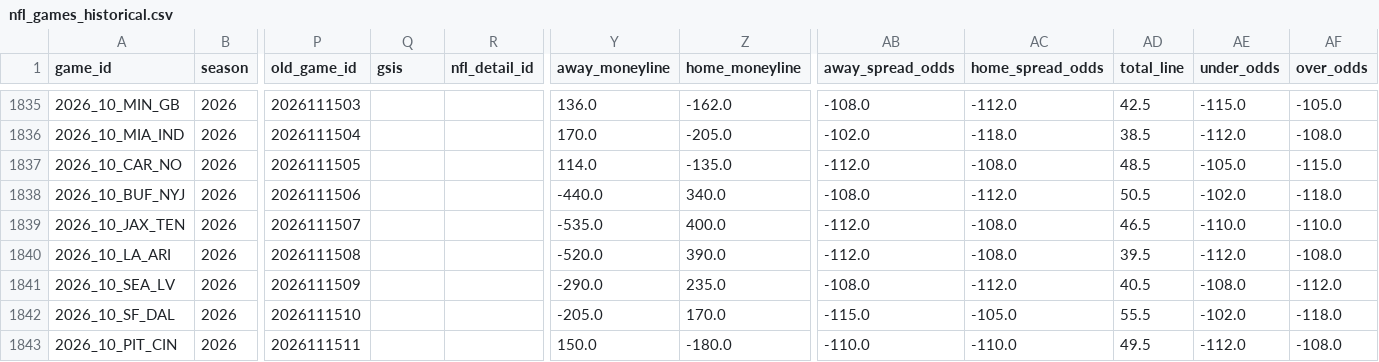
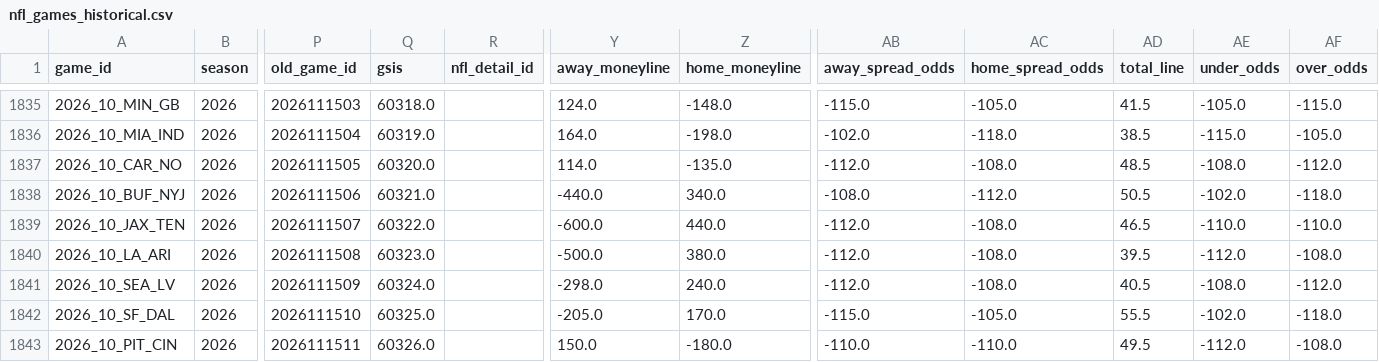
Before and after one commit to gmalbert/nfl-predictions, a CSV file: data_files/nfl_games_historical.csv, drawn as a sheet; only a part is shown, gaps mark what is left out; the diff covers the shown part only; the diff names each change by its address in the sheet, - before the commit and + after, or states it on an @@ line.

```diff
--- a/data_files/nfl_games_historical.csv
+++ b/data_files/nfl_games_historical.csv
-Q1835 (gsis): (empty)
+Q1835 (gsis): 60318.0
-Y1835 (away_moneyline): 136.0
+Y1835 (away_moneyline): 124.0
-Z1835 (home_moneyline): -162.0
+Z1835 (home_moneyline): -148.0
-AB1835 (away_spread_odds): -108.0
+AB1835 (away_spread_odds): -115.0
-AC1835 (home_spread_odds): -112.0
+AC1835 (home_spread_odds): -105.0
-AD1835 (total_line): 42.5
+AD1835 (total_line): 41.5
-AE1835 (under_odds): -115.0
+AE1835 (under_odds): -105.0
-AF1835 (over_odds): -105.0
+AF1835 (over_odds): -115.0
-Q1836 (gsis): (empty)
+Q1836 (gsis): 60319.0
-Y1836 (away_moneyline): 170.0
+Y1836 (away_moneyline): 164.0
-Z1836 (home_moneyline): -205.0
+Z1836 (home_moneyline): -198.0
-AE1836 (under_odds): -112.0
+AE1836 (under_odds): -115.0
-AF1836 (over_odds): -108.0
+AF1836 (over_odds): -105.0
-Q1837 (gsis): (empty)
+Q1837 (gsis): 60320.0
-AE1837 (under_odds): -105.0
+AE1837 (under_odds): -108.0
-AF1837 (over_odds): -115.0
+AF1837 (over_odds): -112.0
-Q1838 (gsis): (empty)
+Q1838 (gsis): 60321.0
-Q1839 (gsis): (empty)
+Q1839 (gsis): 60322.0
-Y1839 (away_moneyline): -535.0
+Y1839 (away_moneyline): -600.0
-Z1839 (home_moneyline): 400.0
+Z1839 (home_moneyline): 440.0
-Q1840 (gsis): (empty)
+Q1840 (gsis): 60323.0
-Y1840 (away_moneyline): -520.0
+Y1840 (away_moneyline): -500.0
-Z1840 (home_moneyline): 390.0
+Z1840 (home_moneyline): 380.0
-Q1841 (gsis): (empty)
+Q1841 (gsis): 60324.0
-Y1841 (away_moneyline): -290.0
+Y1841 (away_moneyline): -298.0
-Z1841 (home_moneyline): 235.0
+Z1841 (home_moneyline): 240.0
-AB1841 (away_spread_odds): -108.0
+AB1841 (away_spread_odds): -112.0
-AC1841 (home_spread_odds): -112.0
+AC1841 (home_spread_odds): -108.0
-Q1842 (gsis): (empty)
+Q1842 (gsis): 60325.0
-Q1843 (gsis): (empty)
+Q1843 (gsis): 60326.0
```
Also changed, not shown: 43 edited cells elsewhere in this file, data_files/model_feature_importances.csv, 3 other files.
